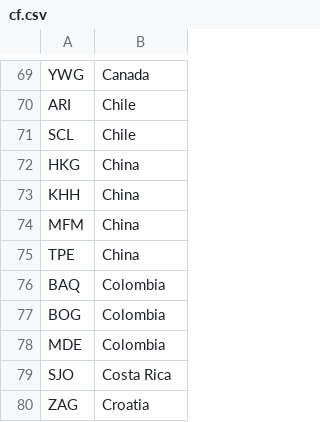
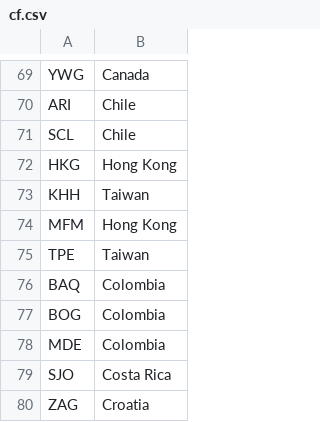
Before and after one commit to er1czhang/acl4SSR, a CSV file: cf.csv, drawn as a sheet; only a part is shown, gaps mark what is left out.

Commit message:
Update cf.csv

```diff
--- a/cf.csv
+++ b/cf.csv
@@ -71,6 +71,6 @@ ARI,Chile
 SCL,Chile
-HKG,China
-KHH,China
-MFM,China
-TPE,China
+HKG,Hong Kong
+KHH,Taiwan
+MFM,Hong Kong
+TPE,Taiwan
 BAQ,Colombia
```
